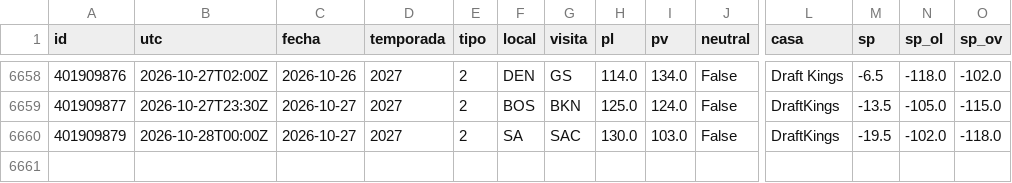
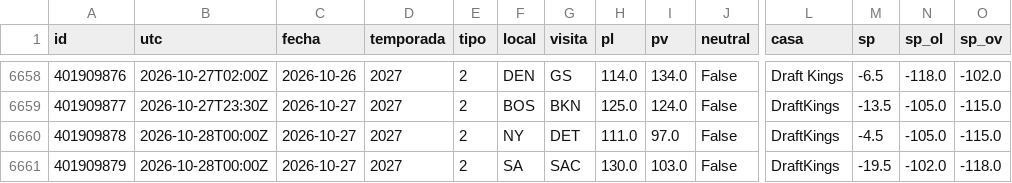
Before and after one commit to robertoaguilar1912-del/laliga-analisis, a CSV file: data/raw/nba_juegos.csv, drawn as a sheet; only a part is shown, gaps mark what is left out; rows hold the shown columns only; the diff names each change by its address in the sheet, - before the commit and + after, or states it on an @@ line.

```diff
--- a/data/raw/nba_juegos.csv
+++ b/data/raw/nba_juegos.csv
+row 6660: 401909878 | 2026-10-28T00:00Z | 2026-10-27 | 2027 | 2 | NY | DET | 111.0 | 97.0 | False | DraftKings | -4.5 | -105.0 | -115.0
```
Also changed, not shown: data/raw/nba_box_2027.csv, 12 other files.
